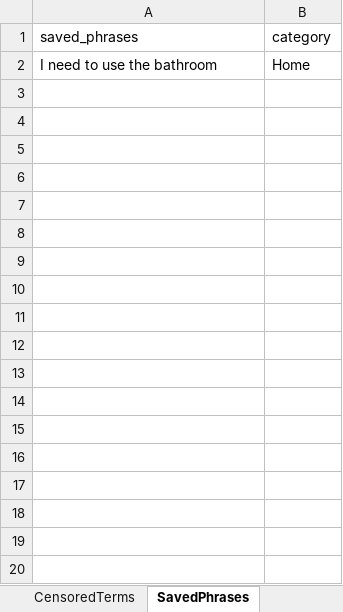
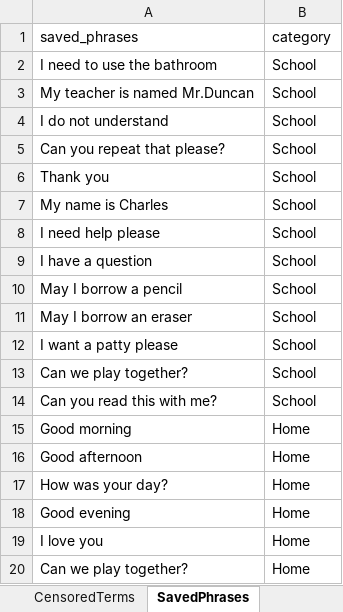
Before and after one commit to J11an/COMP3901-Capstone-Speak-Ez-AAC, an Excel workbook: app/Vocab list.xlsx, sheet SavedPhrases, drawn as a sheet; only a part is shown; values as stored, in another font and other column widths than the file's, no borders; charts and pictures not drawn; the diff covers the shown part only; the diff names each change by its address in the sheet, - before the commit and + after, or states it on an @@ line.

Commit message:
Saved Phrases Added to Vocab list

```diff
--- a/app/Vocab list.xlsx (sheet SavedPhrases)
+++ b/app/Vocab list.xlsx (sheet SavedPhrases)
-B2 (category): Home
+B2 (category): School
+row 3: My teacher is named Mr.Duncan | School
+row 4: I do not understand | School
+row 5: Can you repeat that please? | School
+row 6: Thank you | School
+row 7: My name is Charles | School
+row 8: I need help please | School
+row 9: I have a question | School
+row 10: May I borrow a pencil | School
+row 11: May I borrow an eraser | School
+row 12: I want a patty please | School
+row 13: Can we play together? | School
+row 14: Can you read this with me? | School
+row 15: Good morning | Home
+row 16: Good afternoon | Home
+row 17: How was your day? | Home
+row 18: Good evening | Home
+row 19: I love you | Home
+row 20: Can we play together? | Home
```
Also changed, not shown: 42 added rows elsewhere in this sheet, sheet CensoredTerms.
